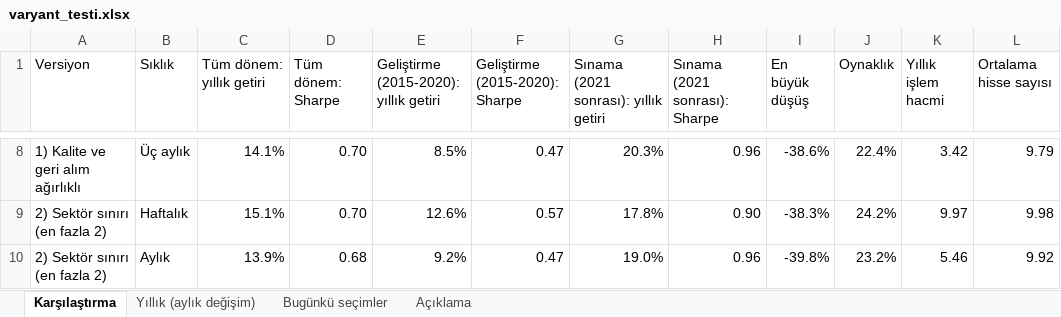
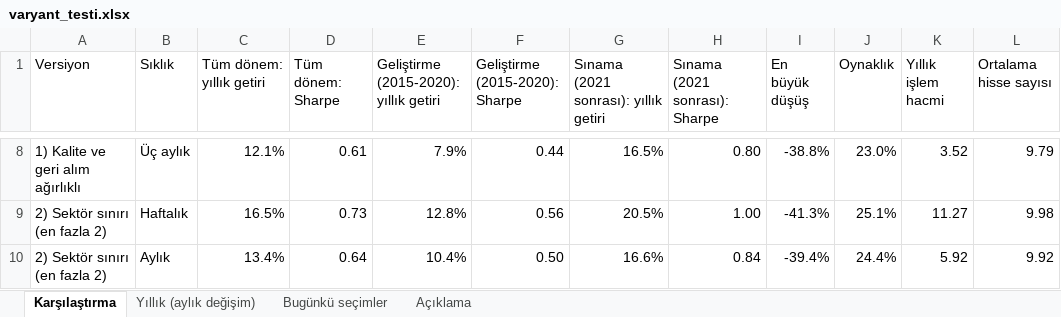
Before and after one commit to sevuksertac/deger-taramasi, an Excel workbook: backtest/varyant_testi.xlsx, sheet Karşılaştırma, drawn as a sheet; only a part is shown, gaps mark what is left out; values as stored, in another font and other column widths than the file's, no borders; the diff covers the shown part only; the diff names each change by its address in the sheet, - before the commit and + after, or states it on an @@ line.

```diff
--- a/backtest/varyant_testi.xlsx (sheet Karşılaştırma)
+++ b/backtest/varyant_testi.xlsx (sheet Karşılaştırma)
-C8 (Tüm dönem: yıllık getiri): 14.1%
+C8 (Tüm dönem: yıllık getiri): 12.1%
-D8 (Tüm dönem: Sharpe): 0.70
+D8 (Tüm dönem: Sharpe): 0.61
-E8: 8.5%
+E8: 7.9%
-F8 (Geliştirme (2015-2020): Sharpe): 0.47
+F8 (Geliştirme (2015-2020): 0.44
-G8: 20.3%
+G8: 16.5%
-H8 (Sınama (2021 sonrası): Sharpe): 0.96
+H8 (Sınama (2021 sonrası): 0.80
-I8 (En büyük düşüş): -38.6%
+I8 (En büyük düşüş): -38.8%
-J8 (Oynaklık): 22.4%
+J8 (Oynaklık): 23.0%
-K8 (Yıllık işlem hacmi): 3.42
+K8 (Yıllık işlem hacmi): 3.52
-C9 (Tüm dönem: yıllık getiri): 15.1%
+C9 (Tüm dönem: yıllık getiri): 16.5%
-D9 (Tüm dönem: Sharpe): 0.70
+D9 (Tüm dönem: Sharpe): 0.73
-E9: 12.6%
+E9: 12.8%
-F9 (Geliştirme (2015-2020): Sharpe): 0.57
+F9 (Geliştirme (2015-2020): 0.56
-G9: 17.8%
+G9: 20.5%
-H9 (Sınama (2021 sonrası): Sharpe): 0.90
+H9 (Sınama (2021 sonrası): 1.00
-I9 (En büyük düşüş): -38.3%
+I9 (En büyük düşüş): -41.3%
-J9 (Oynaklık): 24.2%
+J9 (Oynaklık): 25.1%
-K9 (Yıllık işlem hacmi): 9.97
+K9 (Yıllık işlem hacmi): 11.27
-C10 (Tüm dönem: yıllık getiri): 13.9%
+C10 (Tüm dönem: yıllık getiri): 13.4%
-D10 (Tüm dönem: Sharpe): 0.68
+D10 (Tüm dönem: Sharpe): 0.64
-E10: 9.2%
+E10: 10.4%
-F10 (Geliştirme (2015-2020): Sharpe): 0.47
+F10 (Geliştirme (2015-2020): 0.50
-G10: 19.0%
+G10: 16.6%
-H10 (Sınama (2021 sonrası): Sharpe): 0.96
+H10 (Sınama (2021 sonrası): 0.84
-I10 (En büyük düşüş): -39.8%
+I10 (En büyük düşüş): -39.4%
-J10 (Oynaklık): 23.2%
+J10 (Oynaklık): 24.4%
-K10 (Yıllık işlem hacmi): 5.46
+K10 (Yıllık işlem hacmi): 5.92
```
Also changed, not shown: 5 added rows, 5 removed rows and 60 edited cells elsewhere in this sheet, sheet Yıllık (aylık değişim), sheet Bugünkü seçimler, 9 other files.
